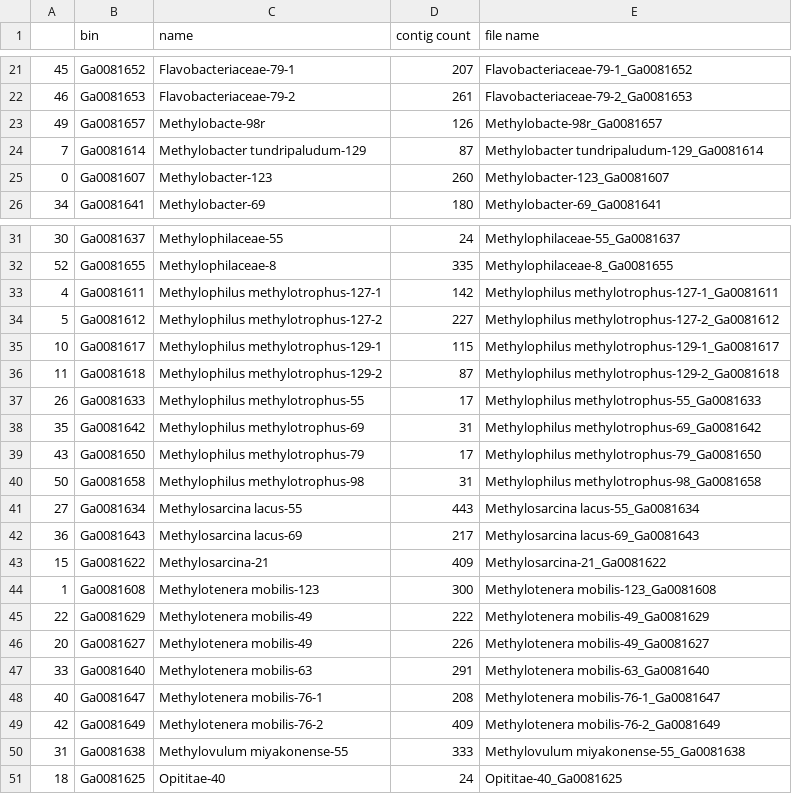
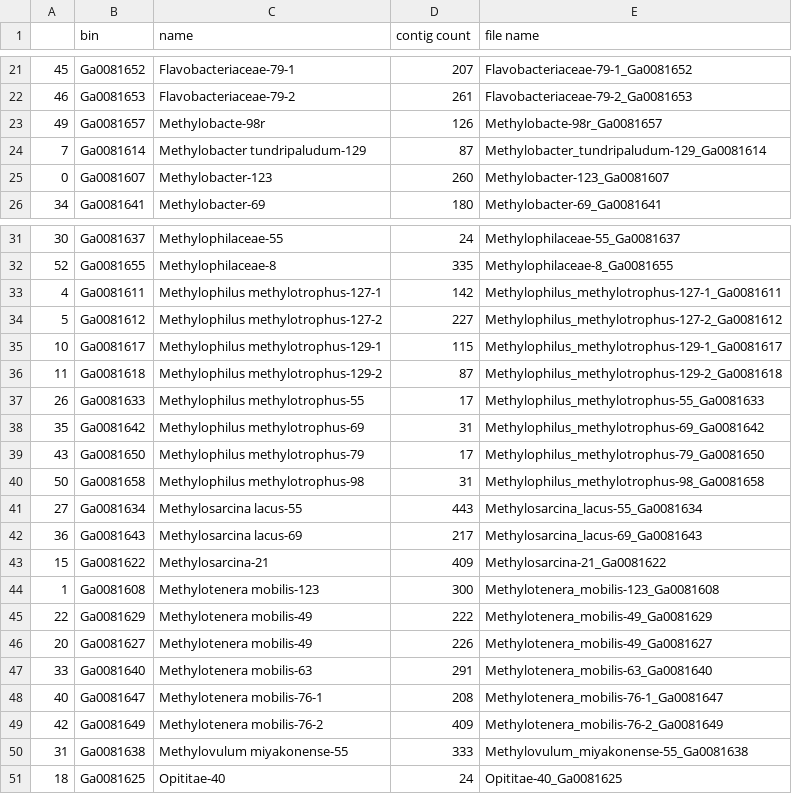
Before and after one commit to JanetMatsen/meta4_bins_janalysis, a CSV file: compare_bins/support_files/bin_summary.csv, drawn as a sheet; only a part is shown, gaps mark what is left out.

Commit message:
replace ` ` in bin name with `_`; fixed broken attempt
Updates bin_summary.csv and everything after.
Subsequent code was hung up on
`Methylobacter tundripaludum`.

```diff
--- a/compare_bins/support_files/bin_summary.csv
+++ b/compare_bins/support_files/bin_summary.csv
@@ -23,3 +23,3 @@
 49,Ga0081657,Methylobacte-98r,126,Methylobacte-98r_Ga0081657
-7,Ga0081614,Methylobacter tundripaludum-129,87,Methylobacter tundripaludum-129_Ga0081614
+7,Ga0081614,Methylobacter tundripaludum-129,87,Methylobacter_tundripaludum-129_Ga0081614
 0,Ga0081607,Methylobacter-123,260,Methylobacter-123_Ga0081607
@@ -32,20 +32,20 @@
 52,Ga0081655,Methylophilaceae-8,335,Methylophilaceae-8_Ga0081655
-4,Ga0081611,Methylophilus methylotrophus-127-1,142,Methylophilus methylotrophus-127-1_Ga0081611
-5,Ga0081612,Methylophilus methylotrophus-127-2,227,Methylophilus methylotrophus-127-2_Ga0081612
-10,Ga0081617,Methylophilus methylotrophus-129-1,115,Methylophilus methylotrophus-129-1_Ga0081617
-11,Ga0081618,Methylophilus methylotrophus-129-2,87,Methylophilus methylotrophus-129-2_Ga0081618
-26,Ga0081633,Methylophilus methylotrophus-55,17,Methylophilus methylotrophus-55_Ga0081633
-35,Ga0081642,Methylophilus methylotrophus-69,31,Methylophilus methylotrophus-69_Ga0081642
-43,Ga0081650,Methylophilus methylotrophus-79,17,Methylophilus methylotrophus-79_Ga0081650
-50,Ga0081658,Methylophilus methylotrophus-98,31,Methylophilus methylotrophus-98_Ga0081658
-27,Ga0081634,Methylosarcina lacus-55,443,Methylosarcina lacus-55_Ga0081634
-36,Ga0081643,Methylosarcina lacus-69,217,Methylosarcina lacus-69_Ga0081643
+4,Ga0081611,Methylophilus methylotrophus-127-1,142,Methylophilus_methylotrophus-127-1_Ga0081611
+5,Ga0081612,Methylophilus methylotrophus-127-2,227,Methylophilus_methylotrophus-127-2_Ga0081612
+10,Ga0081617,Methylophilus methylotrophus-129-1,115,Methylophilus_methylotrophus-129-1_Ga0081617
+11,Ga0081618,Methylophilus methylotrophus-129-2,87,Methylophilus_methylotrophus-129-2_Ga0081618
+26,Ga0081633,Methylophilus methylotrophus-55,17,Methylophilus_methylotrophus-55_Ga0081633
+35,Ga0081642,Methylophilus methylotrophus-69,31,Methylophilus_methylotrophus-69_Ga0081642
+43,Ga0081650,Methylophilus methylotrophus-79,17,Methylophilus_methylotrophus-79_Ga0081650
+50,Ga0081658,Methylophilus methylotrophus-98,31,Methylophilus_methylotrophus-98_Ga0081658
+27,Ga0081634,Methylosarcina lacus-55,443,Methylosarcina_lacus-55_Ga0081634
+36,Ga0081643,Methylosarcina lacus-69,217,Methylosarcina_lacus-69_Ga0081643
 15,Ga0081622,Methylosarcina-21,409,Methylosarcina-21_Ga0081622
-1,Ga0081608,Methylotenera mobilis-123,300,Methylotenera mobilis-123_Ga0081608
-22,Ga0081629,Methylotenera mobilis-49,222,Methylotenera mobilis-49_Ga0081629
-20,Ga0081627,Methylotenera mobilis-49,226,Methylotenera mobilis-49_Ga0081627
-33,Ga0081640,Methylotenera mobilis-63,291,Methylotenera mobilis-63_Ga0081640
-40,Ga0081647,Methylotenera mobilis-76-1,208,Methylotenera mobilis-76-1_Ga0081647
-42,Ga0081649,Methylotenera mobilis-76-2,409,Methylotenera mobilis-76-2_Ga0081649
-31,Ga0081638,Methylovulum miyakonense-55,333,Methylovulum miyakonense-55_Ga0081638
+1,Ga0081608,Methylotenera mobilis-123,300,Methylotenera_mobilis-123_Ga0081608
+22,Ga0081629,Methylotenera mobilis-49,222,Methylotenera_mobilis-49_Ga0081629
+20,Ga0081627,Methylotenera mobilis-49,226,Methylotenera_mobilis-49_Ga0081627
+33,Ga0081640,Methylotenera mobilis-63,291,Methylotenera_mobilis-63_Ga0081640
+40,Ga0081647,Methylotenera mobilis-76-1,208,Methylotenera_mobilis-76-1_Ga0081647
+42,Ga0081649,Methylotenera mobilis-76-2,409,Methylotenera_mobilis-76-2_Ga0081649
+31,Ga0081638,Methylovulum miyakonense-55,333,Methylovulum_miyakonense-55_Ga0081638
 18,Ga0081625,Opititae-40,24,Opititae-40_Ga0081625
```
Also changed, not shown: 1 other file.
